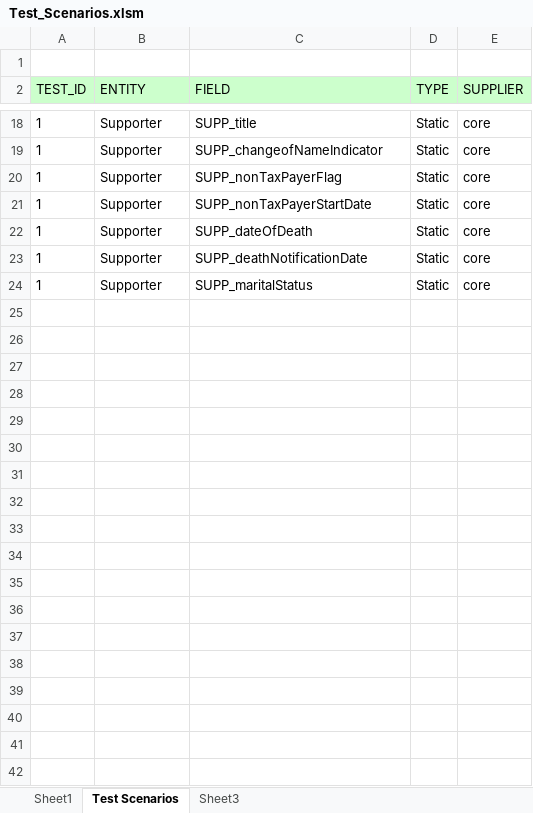
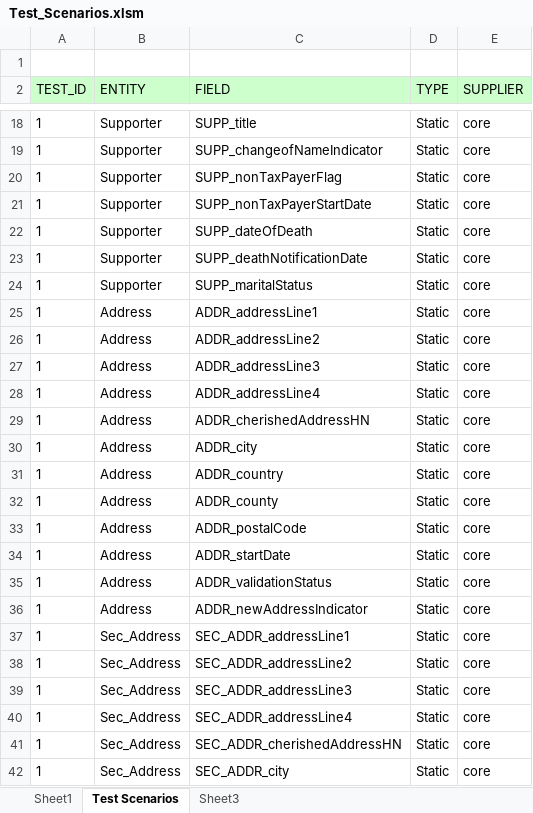
Before and after one commit to agansiv/DI_Test, an Excel workbook: SQL_Scripts/Test_Scenarios.xlsm, sheet Test Scenarios, drawn as a sheet; only a part is shown, gaps mark what is left out; values as stored, in another font and other column widths than the file's, no borders; the diff covers the shown part only; the diff names each change by its address in the sheet, - before the commit and + after, or states it on an @@ line.

```diff
--- a/SQL_Scripts/Test_Scenarios.xlsm (sheet Test Scenarios)
+++ b/SQL_Scripts/Test_Scenarios.xlsm (sheet Test Scenarios)
+row 25: 1 | Address | ADDR_addressLine1 | Static | core
+row 26: 1 | Address | ADDR_addressLine2 | Static | core
+row 27: 1 | Address | ADDR_addressLine3 | Static | core
+row 28: 1 | Address | ADDR_addressLine4 | Static | core
+row 29: 1 | Address | ADDR_cherishedAddressHN | Static | core
+row 30: 1 | Address | ADDR_city | Static | core
+row 31: 1 | Address | ADDR_country | Static | core
+row 32: 1 | Address | ADDR_county | Static | core
+row 33: 1 | Address | ADDR_postalCode | Static | core
+row 34: 1 | Address | ADDR_startDate | Static | core
+row 35: 1 | Address | ADDR_validationStatus | Static | core
+row 36: 1 | Address | ADDR_newAddressIndicator | Static | core
+row 37: 1 | Sec_Address | SEC_ADDR_addressLine1 | Static | core
+row 38: 1 | Sec_Address | SEC_ADDR_addressLine2 | Static | core
+row 39: 1 | Sec_Address | SEC_ADDR_addressLine3 | Static | core
+row 40: 1 | Sec_Address | SEC_ADDR_addressLine4 | Static | core
+row 41: 1 | Sec_Address | SEC_ADDR_cherishedAddressHN | Static | core
+row 42: 1 | Sec_Address | SEC_ADDR_city | Static | core
```
Also changed, not shown: 112 added rows elsewhere in this sheet, sheet Sheet1, sheet Sheet3, SQL_Scripts/supp_gen_fields.xlsx, 8 other files.
